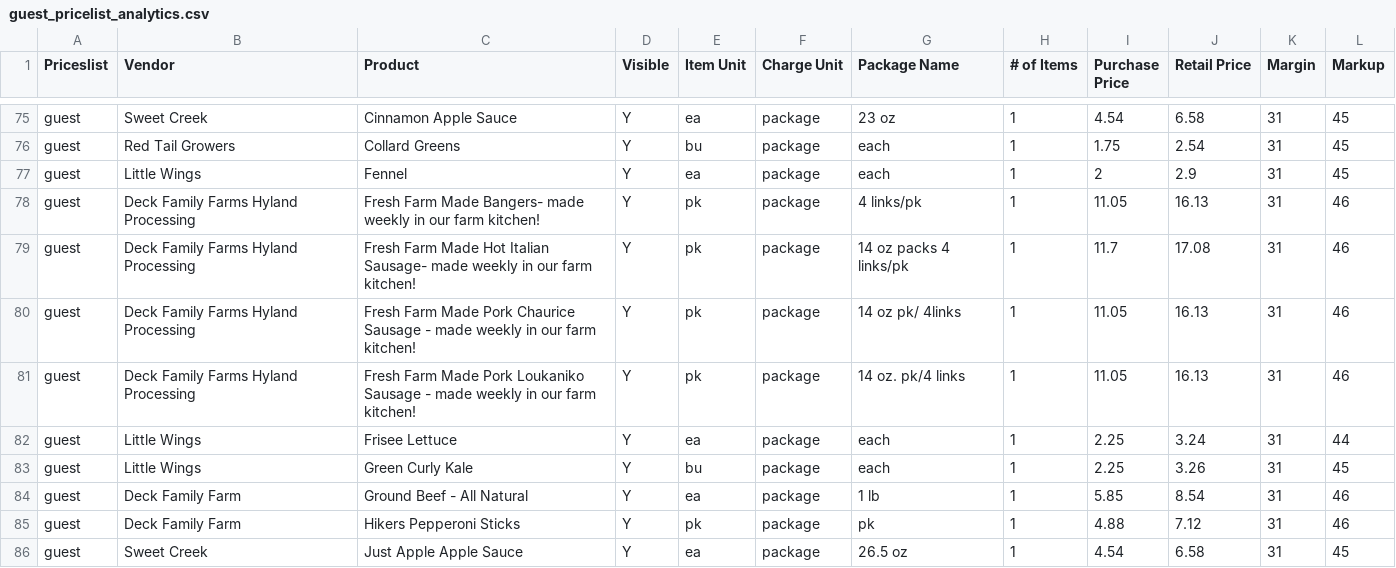
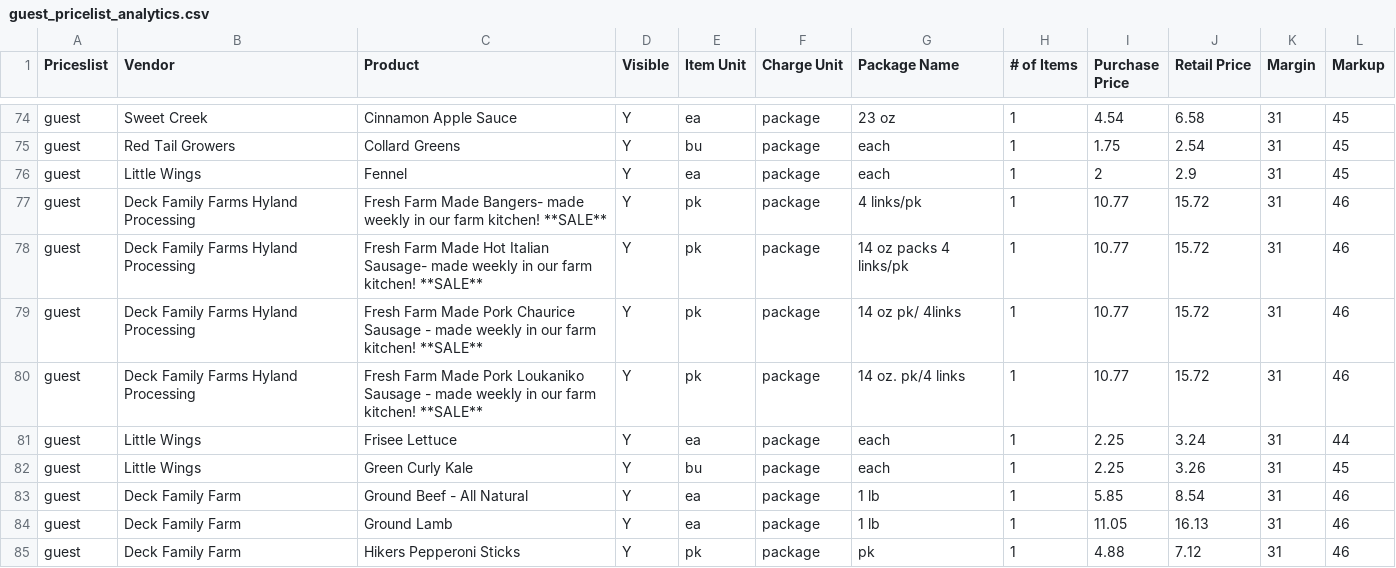
Before and after one commit to required777/TD-Testing-ffcsa_scripts, a CSV file: localline/data/guest_pricelist_analytics.csv, drawn as a sheet; only a part is shown, gaps mark what is left out; the shorter side is filled out with more unchanged rows; the diff covers the shown part only.

Commit message:
Update data files

```diff
--- a/localline/data/guest_pricelist_analytics.csv
+++ b/localline/data/guest_pricelist_analytics.csv
@@ -77,6 +76,6 @@ guest,Red Tail Growers,Collard Greens,Y,bu,package,each,1,1.75,2.54,31,45
 guest,Little Wings,Fennel,Y,ea,package,each,1,2,2.9,31,45
-guest,Deck Family Farms Hyland Processing,Fresh Farm Made Bangers- made weekly in our farm kitchen!,Y,pk,package,4 links/pk,1,11.05,16.13,31,46
-guest,Deck Family Farms Hyland Processing,Fresh Farm Made Hot Italian Sausage- made weekly in our farm kitchen!,Y,pk,package,14 oz packs 4 links/pk,1,11.7,17.08,31,46
-guest,Deck Family Farms Hyland Processing,Fresh Farm Made Pork Chaurice Sausage - made weekly in our farm kitchen!,Y,pk,package,14 oz pk/ 4links,1,11.05,16.13,31,46
-guest,Deck Family Farms Hyland Processing,Fresh Farm Made Pork Loukaniko Sausage - made weekly in our farm kitchen!,Y,pk,package,14 oz. pk/4 links,1,11.05,16.13,31,46
+guest,Deck Family Farms Hyland Processing,Fresh Farm Made Bangers- made weekly in our farm kitchen! **SALE**,Y,pk,package,4 links/pk,1,10.77,15.72,31,46
+guest,Deck Family Farms Hyland Processing,Fresh Farm Made Hot Italian Sausage- made weekly in our farm kitchen! **SALE**,Y,pk,package,14 oz packs 4 links/pk,1,10.77,15.72,31,46
+guest,Deck Family Farms Hyland Processing,Fresh Farm Made Pork Chaurice Sausage - made weekly in our farm kitchen! **SALE**,Y,pk,package,14 oz pk/ 4links,1,10.77,15.72,31,46
+guest,Deck Family Farms Hyland Processing,Fresh Farm Made Pork Loukaniko Sausage - made weekly in our farm kitchen!  **SALE**,Y,pk,package,14 oz. pk/4 links,1,10.77,15.72,31,46
 guest,Little Wings,Frisee Lettuce,Y,ea,package,each,1,2.25,3.24,31,44
@@ -84,2 +83,3 @@ guest,Little Wings,Green Curly Kale,Y,bu,package,each,1,2.25,3.26,31,45
 guest,Deck Family Farm,Ground Beef - All Natural,Y,ea,package,1 lb,1,5.85,8.54,31,46
+guest,Deck Family Farm,Ground Lamb,Y,ea,package,1 lb,1,11.05,16.13,31,46
 guest,Deck Family Farm,Hikers Pepperoni Sticks,Y,pk,package,pk,1,4.88,7.12,31,46
```
Also changed, not shown: 5 added rows, 5 removed rows, 3 moved rows and 9 edited cells elsewhere in this file, localline/data/herdshare_pricelist_analytics.csv, localline/data/members_pricelist_analytics.csv.
